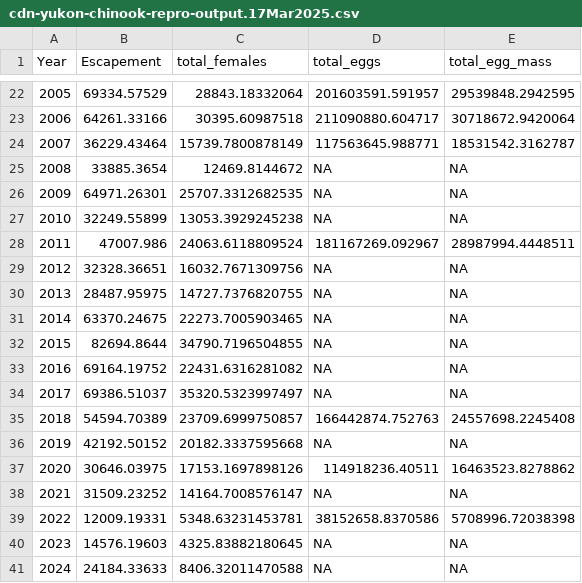
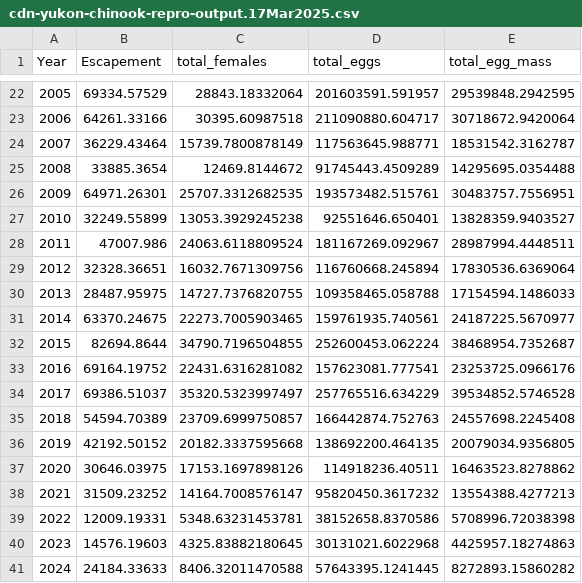
Before and after one commit to Pacific-salmon-assess/yukon-CK-ResDoc, a CSV file: analysis/data/raw/cdn-yukon-chinook-repro-output.17Mar2025.csv, drawn as a sheet; only a part is shown, gaps mark what is left out.

```diff
--- a/analysis/data/raw/cdn-yukon-chinook-repro-output.17Mar2025.csv
+++ b/analysis/data/raw/cdn-yukon-chinook-repro-output.17Mar2025.csv
@@ -24,18 +24,18 @@
 2007,36229.43464,15739.7800878149,117563645.988771,18531542.3162787
-2008,33885.3654,12469.8144672,NA,NA
-2009,64971.26301,25707.3312682535,NA,NA
-2010,32249.55899,13053.3929245238,NA,NA
+2008,33885.3654,12469.8144672,91745443.4509289,14295695.0354488
+2009,64971.26301,25707.3312682535,193573482.515761,30483757.7556951
+2010,32249.55899,13053.3929245238,92551646.650401,13828359.9403527
 2011,47007.986,24063.6118809524,181167269.092967,28987994.4448511
-2012,32328.36651,16032.7671309756,NA,NA
-2013,28487.95975,14727.7376820755,NA,NA
-2014,63370.24675,22273.7005903465,NA,NA
-2015,82694.8644,34790.7196504855,NA,NA
-2016,69164.19752,22431.6316281082,NA,NA
-2017,69386.51037,35320.5323997497,NA,NA
+2012,32328.36651,16032.7671309756,116760668.245894,17830536.6369064
+2013,28487.95975,14727.7376820755,109358465.058788,17154594.1486033
+2014,63370.24675,22273.7005903465,159761935.740561,24187225.5670977
+2015,82694.8644,34790.7196504855,252600453.062224,38468954.7352687
+2016,69164.19752,22431.6316281082,157623081.777541,23253725.0966176
+2017,69386.51037,35320.5323997497,257765516.634229,39534852.5746528
 2018,54594.70389,23709.6999750857,166442874.752763,24557698.2245408
-2019,42192.50152,20182.3337595668,NA,NA
+2019,42192.50152,20182.3337595668,138692200.464135,20079034.9356805
 2020,30646.03975,17153.1697898126,114918236.40511,16463523.8278862
-2021,31509.23252,14164.7008576147,NA,NA
+2021,31509.23252,14164.7008576147,95820450.3617232,13554388.4277213
 2022,12009.19331,5348.63231453781,38152658.8370586,5708996.72038398
-2023,14576.19603,4325.83882180645,NA,NA
-2024,24184.33633,8406.32011470588,NA,NA
+2023,14576.19603,4325.83882180645,30131021.6022968,4425957.18274863
+2024,24184.33633,8406.32011470588,57643395.1241445,8272893.15860282
```
Also changed, not shown: analysis/data/generated/reproOutputEM.csv, analysis/data/raw/female_length_comps.csv, 7 other files.
